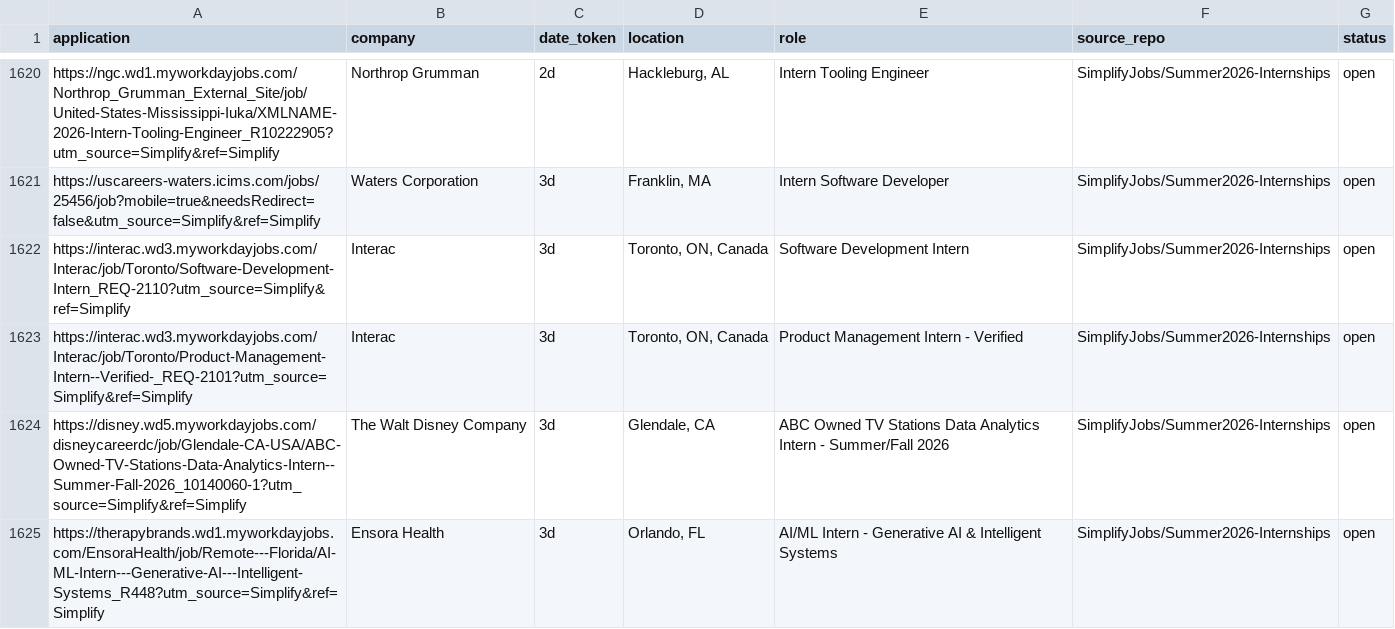
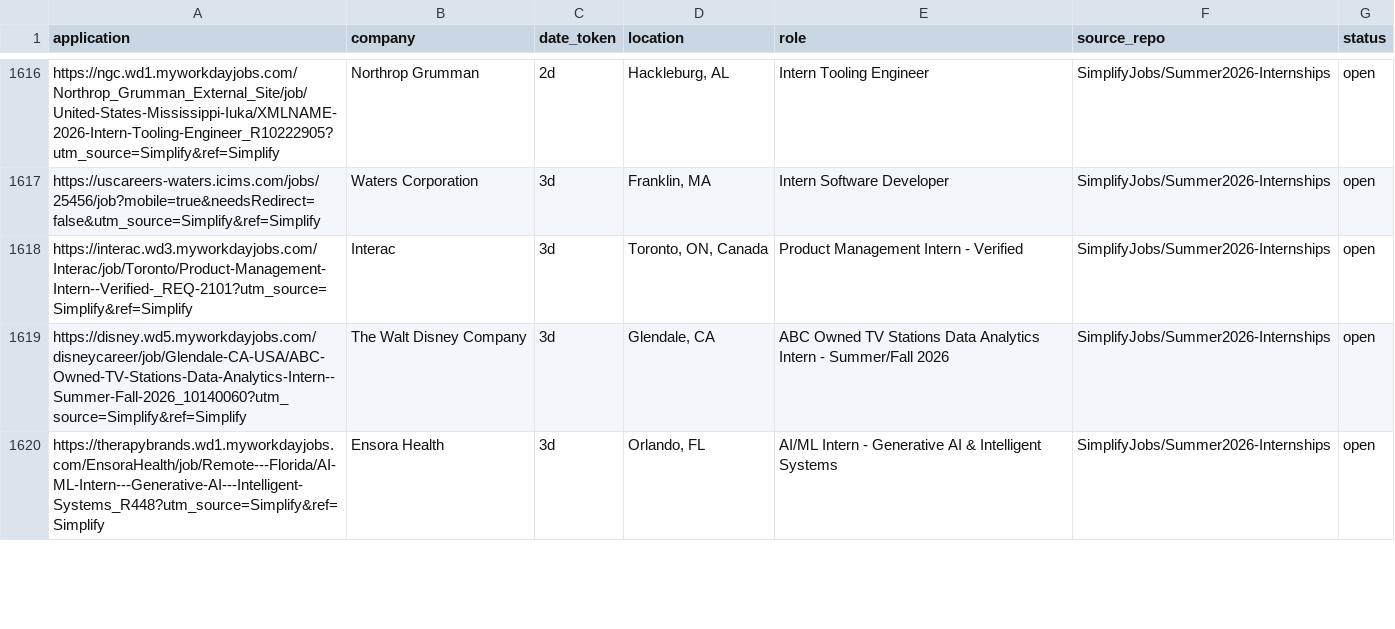
Before and after one commit to vats98754/job-fetcher, a CSV file: internships_us_canada.csv, drawn as a sheet; only a part is shown, gaps mark what is left out; the diff covers the shown part only.

```diff
--- a/internships_us_canada.csv
+++ b/internships_us_canada.csv
@@ -1621,5 +1617,4 @@ https://ngc.wd1.myworkdayjobs.com/Northrop_Grumman_External_Site/job/United-Stat
 https://uscareers-waters.icims.com/jobs/25456/job?mobile=true&needsRedirect=false&utm_source=Simplify&ref=Simplify,Waters Corporation,3d,"Franklin, MA",Intern Software Developer,SimplifyJobs/Summer2026-Internships,open
-https://interac.wd3.myworkdayjobs.com/Interac/job/Toronto/Software-Development-Intern_REQ-2110?utm_source=Simplify&ref=Simplify,Interac,3d,"Toronto, ON, Canada",Software Development Intern,SimplifyJobs/Summer2026-Internships,open
 https://interac.wd3.myworkdayjobs.com/Interac/job/Toronto/Product-Management-Intern--Verified-_REQ-2101?utm_source=Simplify&ref=Simplify,Interac,3d,"Toronto, ON, Canada",Product Management Intern - Verified,SimplifyJobs/Summer2026-Internships,open
-https://disney.wd5.myworkdayjobs.com/disneycareerdc/job/Glendale-CA-USA/ABC-Owned-TV-Stations-Data-Analytics-Intern--Summer-Fall-2026_10140060-1?utm_source=Simplify&ref=Simplify,The Walt Disney Company,3d,"Glendale, CA",ABC Owned TV Stations Data Analytics Intern - Summer/Fall 2026,SimplifyJobs/Summer2026-Internships,open
+https://disney.wd5.myworkdayjobs.com/disneycareer/job/Glendale-CA-USA/ABC-Owned-TV-Stations-Data-Analytics-Intern--Summer-Fall-2026_10140060?utm_source=Simplify&ref=Simplify,The Walt Disney Company,3d,"Glendale, CA",ABC Owned TV Stations Data Analytics Intern - Summer/Fall 2026,SimplifyJobs/Summer2026-Internships,open
 https://therapybrands.wd1.myworkdayjobs.com/EnsoraHealth/job/Remote---Florida/AI-ML-Intern---Generative-AI---Intelligent-Systems_R448?utm_source=Simplify&ref=Simplify,Ensora Health,3d,"Orlando, FL",AI/ML Intern - Generative AI & Intelligent Systems,SimplifyJobs/Summer2026-Internships,open
```
Also changed, not shown: 5 added rows, 7 removed rows and 3 edited cells elsewhere in this file.
